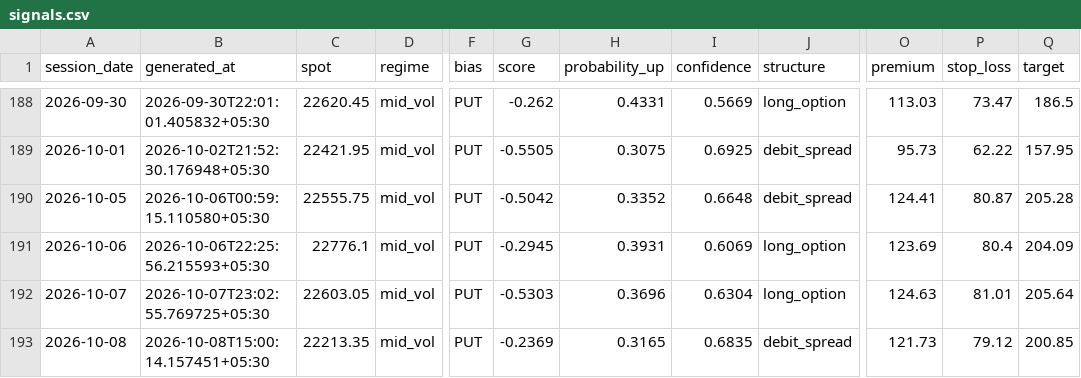
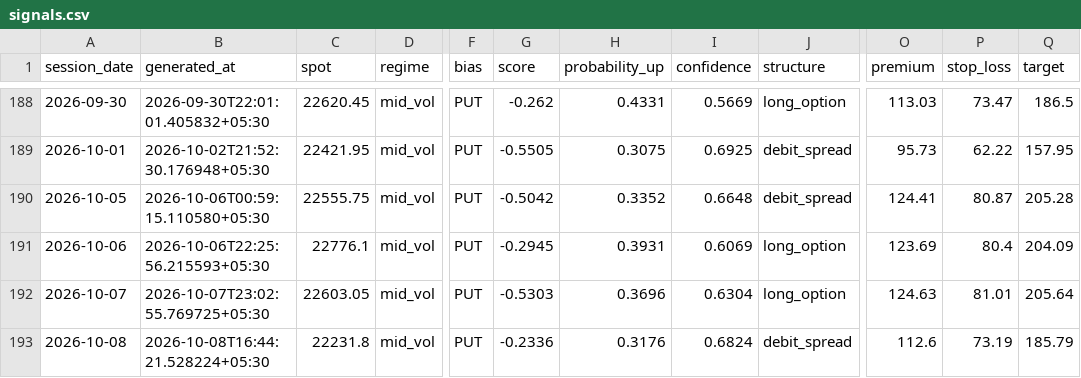
Before and after one commit to ramanauday1561/kite-mcp, a CSV file: docs/data/signals.csv, drawn as a sheet; only a part is shown, gaps mark what is left out; the diff names each change by its address in the sheet, - before the commit and + after, or states it on an @@ line.

```diff
--- a/docs/data/signals.csv
+++ b/docs/data/signals.csv
-B193 (generated_at): 2026-10-08T15:00:14.157451+05:30
+B193 (generated_at): 2026-10-08T16:44:21.528224+05:30
-C193 (spot): 22213.35
+C193 (spot): 22231.8
-G193 (score): -0.2369
+G193 (score): -0.2336
-H193 (probability_up): 0.3165
+H193 (probability_up): 0.3176
-I193 (confidence): 0.6835
+I193 (confidence): 0.6824
-O193 (premium): 121.73
+O193 (premium): 112.6
-P193 (stop_loss): 79.12
+P193 (stop_loss): 73.19
-Q193 (target): 200.85
+Q193 (target): 185.79
```
Also changed, not shown: 6 other files.
